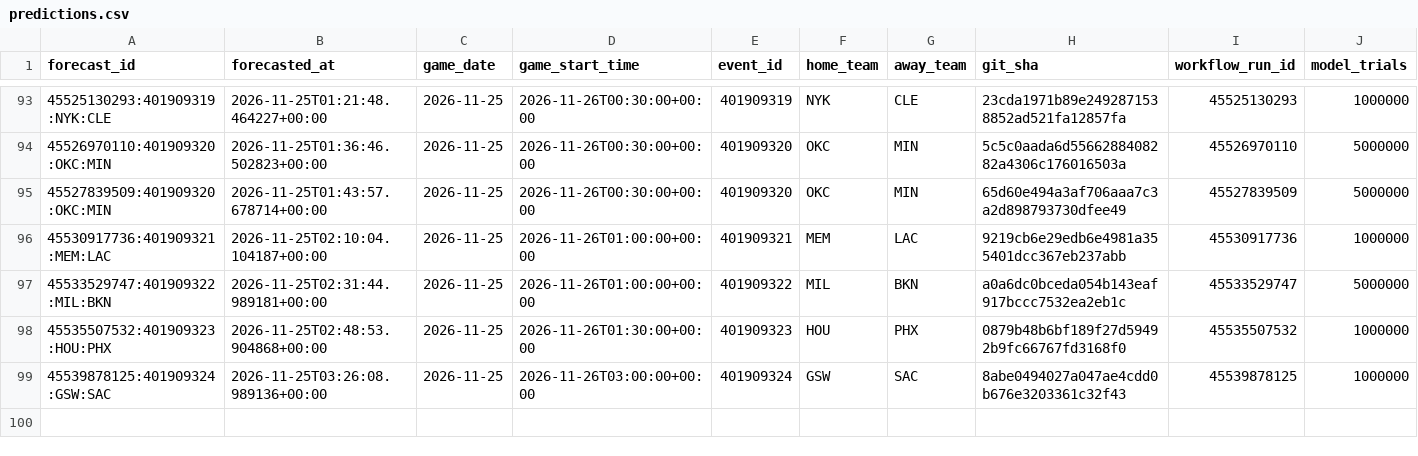
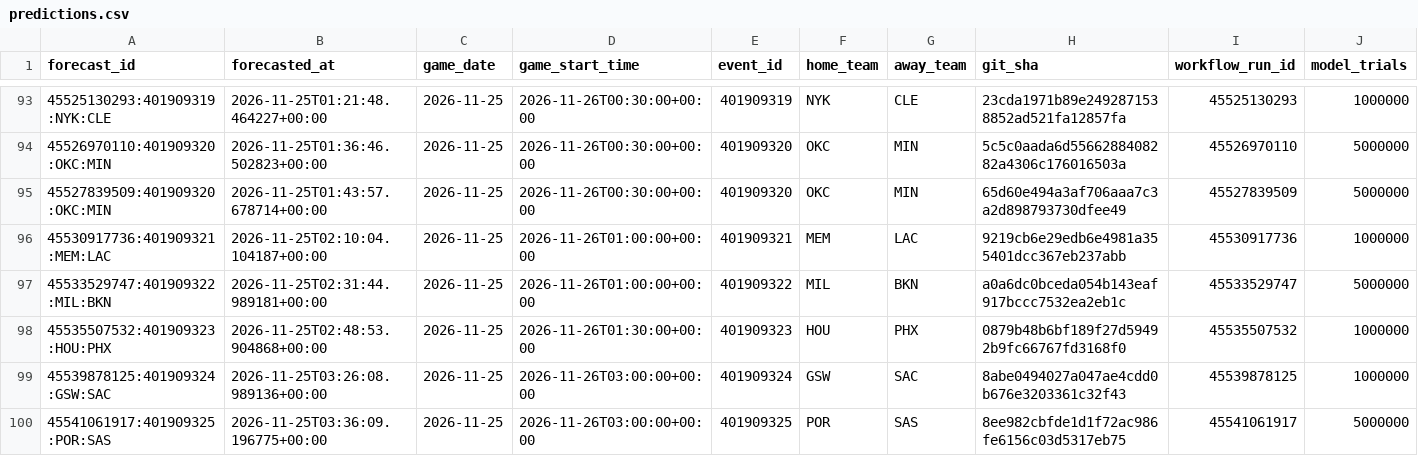
Before and after one commit to dlamb9215/Douglas-Lamb, a CSV file: nba/ledger/predictions.csv, drawn as a sheet; only a part is shown, gaps mark what is left out; rows hold the shown columns only; the diff names each change by its address in the sheet, - before the commit and + after, or states it on an @@ line.

```diff
--- a/nba/ledger/predictions.csv
+++ b/nba/ledger/predictions.csv
+row 100: 45541061917:401909325:POR:SAS | 2026-11-25T03:36:09.196775+00:00 | 2026-11-25 | 2026-11-26T03:00:00+00:00 | 401909325 | POR | SAS | 8ee982cbfde1d1f72ac986fe6156c03d5317eb75 | 45541061917 | 5000000
```
